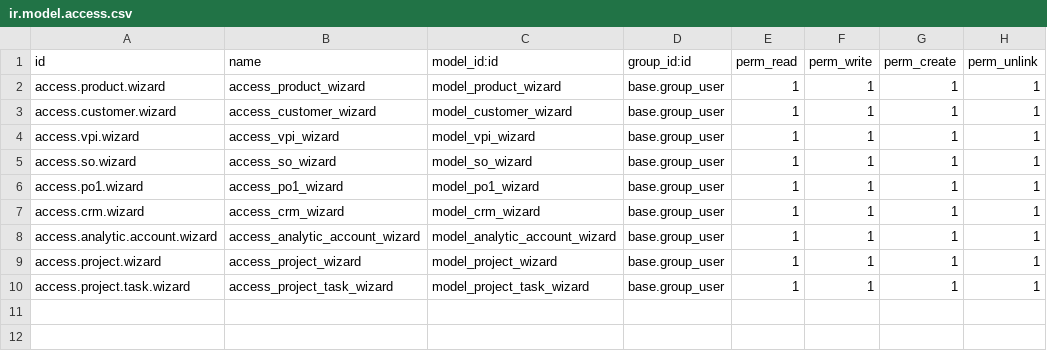
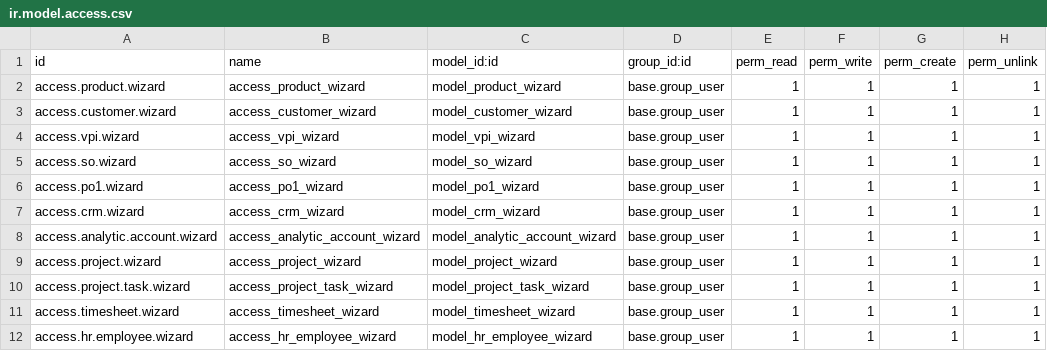
Before and after one commit to mehul7777/goutham, a CSV file: Gouthom_Test_Server/security/ir.model.access.csv, drawn as a sheet; the diff names each change by its address in the sheet, - before the commit and + after, or states it on an @@ line.

```diff
--- a/Gouthom_Test_Server/security/ir.model.access.csv
+++ b/Gouthom_Test_Server/security/ir.model.access.csv
+row 11: access.timesheet.wizard | access_timesheet_wizard | model_timesheet_wizard | base.group_user | 1 | 1 | 1 | 1
+row 12: access.hr.employee.wizard | access_hr_employee_wizard | model_hr_employee_wizard | base.group_user | 1 | 1 | 1 | 1
```
Also changed, not shown: 9 other files.
